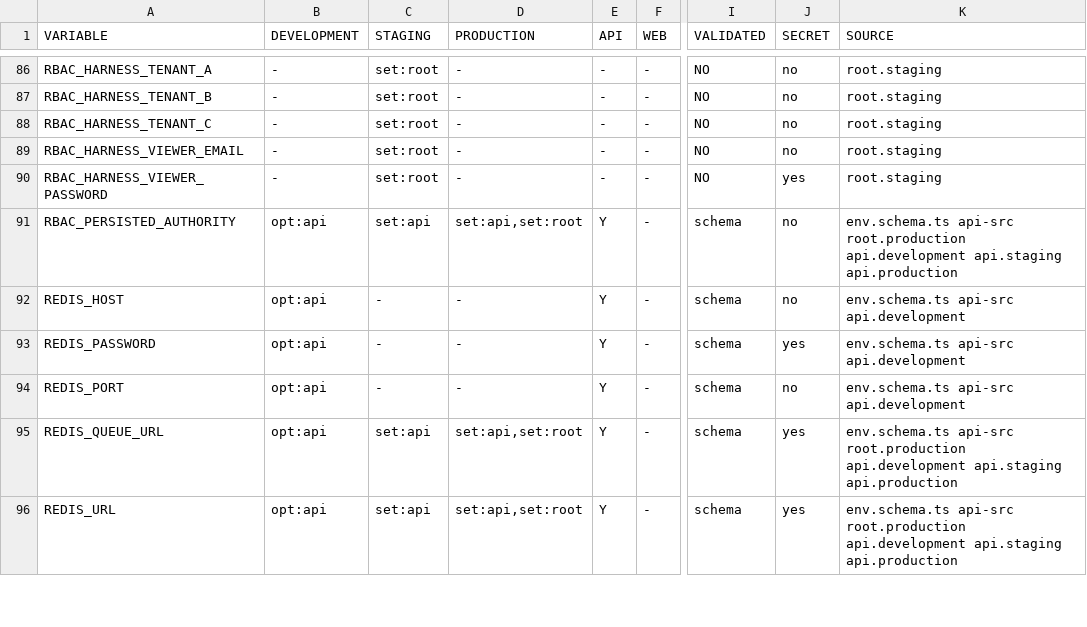
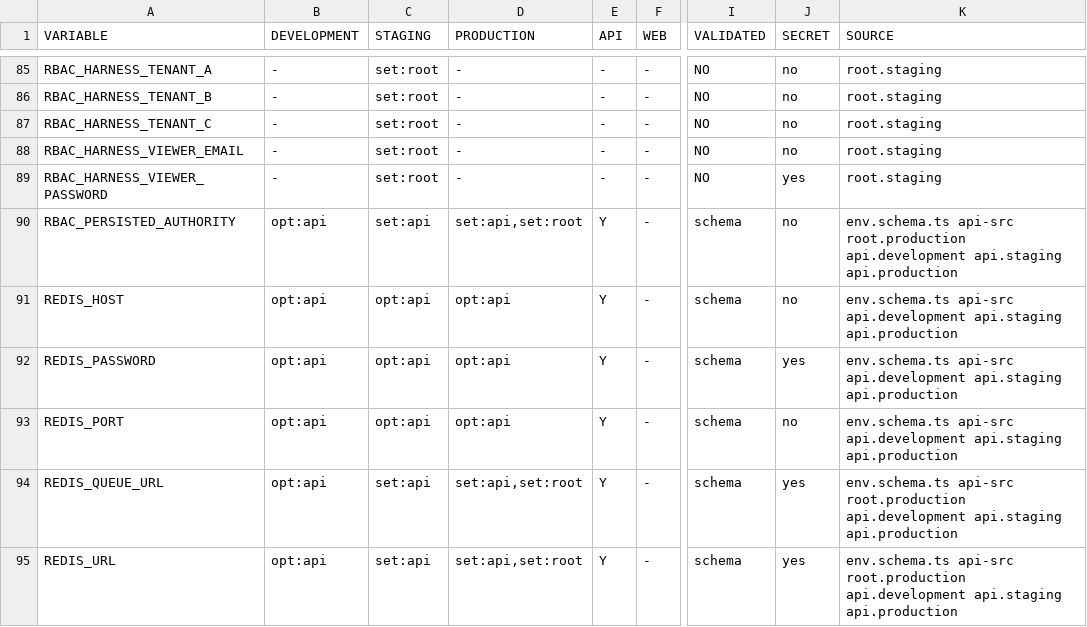
Before and after one commit to landersolucoestech-maker/MUSIC-OS-360, a TSV file: docs/engineering/env-contract-matrix.tsv, drawn as a sheet; only a part is shown, gaps mark what is left out; addresses are those after the commit; the diff covers the shown part only; the diff names each change by its address in the sheet, - before the commit and + after, or states it on an @@ line.

```diff
--- a/docs/engineering/env-contract-matrix.tsv
+++ b/docs/engineering/env-contract-matrix.tsv
-C91:C93 (STAGING): -
+C91:C93 (STAGING): opt:api
-D91:D93 (PRODUCTION): -
+D91:D93 (PRODUCTION): opt:api
-K91:K93 (SOURCE): …api-src api.development
+K91:K93 (SOURCE): …api-src api.development api.staging api.production
```
Also changed, not shown: 1 removed row and 30 edited cells elsewhere in this file, 10 other files.
